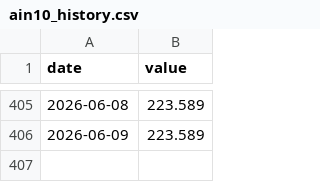
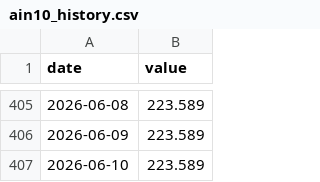
Before and after one commit to SakuraIndex/AIN-10, a CSV file: docs/outputs/ain10_history.csv, drawn as a sheet; only a part is shown, gaps mark what is left out.

```diff
--- a/docs/outputs/ain10_history.csv
+++ b/docs/outputs/ain10_history.csv
@@ -406 +406,2 @@ date,value
 2026-06-09,223.589
+2026-06-10,223.589
```
Also changed, not shown: 4 other files.
